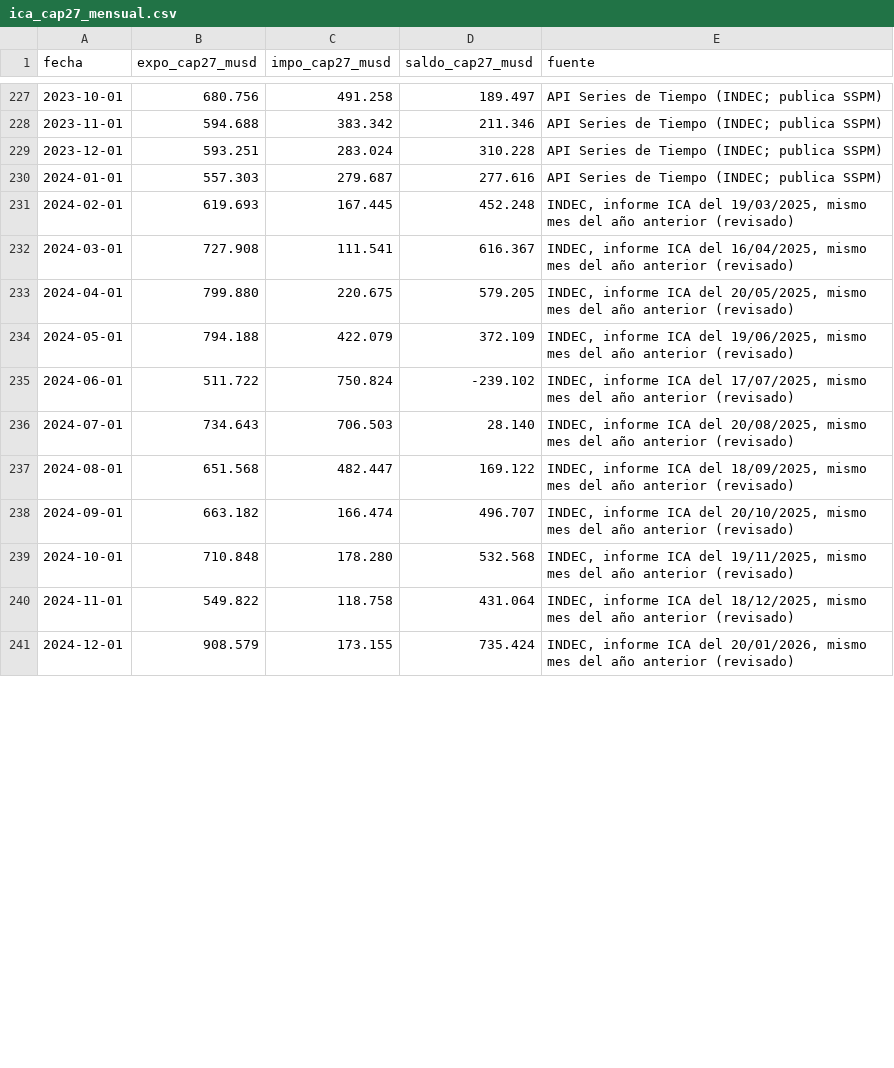
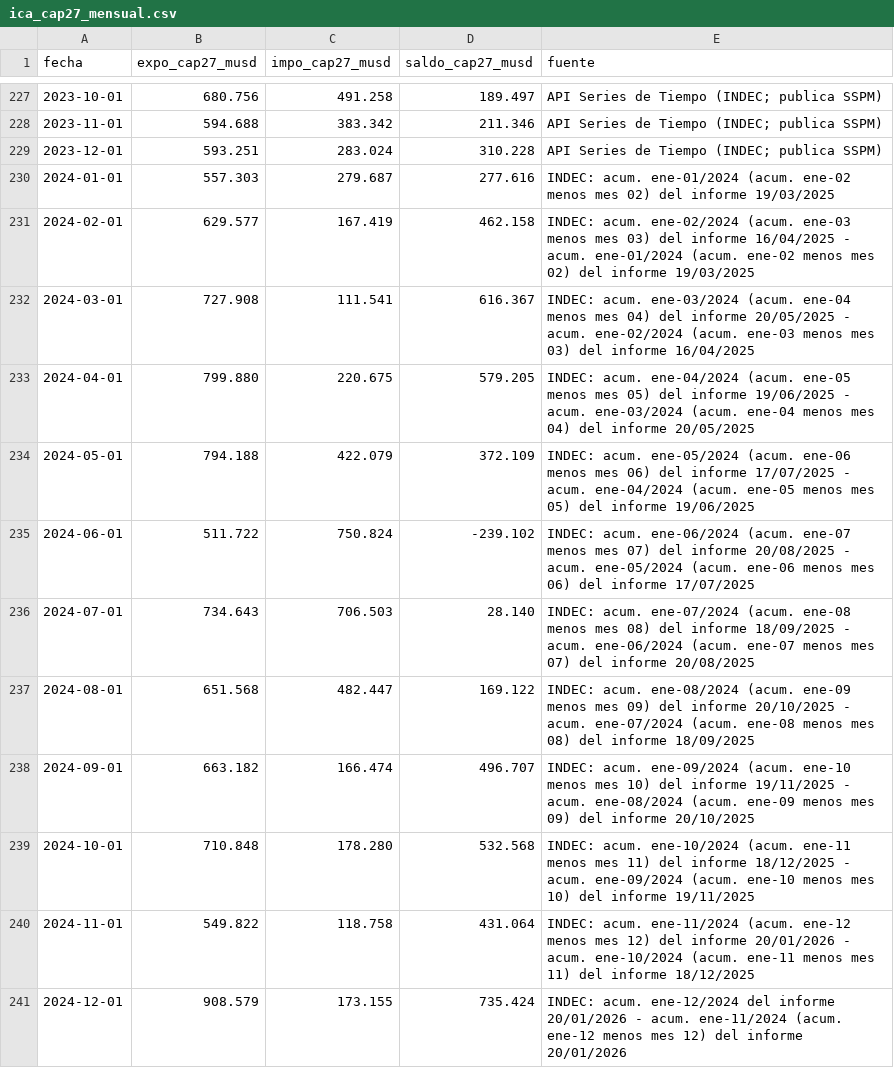
Before and after one commit to agustinvisceglie/la-base-de-babel, a CSV file: datos/procesados/ica_cap27_mensual.csv, drawn as a sheet; only a part is shown, gaps mark what is left out; the diff covers the shown part only.

```diff
--- a/datos/procesados/ica_cap27_mensual.csv
+++ b/datos/procesados/ica_cap27_mensual.csv
@@ -229,13 +229,13 @@ fecha,expo_cap27_musd,impo_cap27_musd,saldo_cap27_musd,fuente
 2023-12-01,593.251,283.024,310.228,API Series de Tiempo (INDEC; publica SSPM)
-2024-01-01,557.303,279.687,277.616,API Series de Tiempo (INDEC; publica SSPM)
-2024-02-01,619.693,167.445,452.248,"INDEC, informe ICA del 19/03/2025, mismo mes del año anterior (revisado)"
-2024-03-01,727.908,111.541,616.367,"INDEC, informe ICA del 16/04/2025, mismo mes del año anterior (revisado)"
-2024-04-01,799.880,220.675,579.205,"INDEC, informe ICA del 20/05/2025, mismo mes del año anterior (revisado)"
-2024-05-01,794.188,422.079,372.109,"INDEC, informe ICA del 19/06/2025, mismo mes del año anterior (revisado)"
-2024-06-01,511.722,750.824,-239.102,"INDEC, informe ICA del 17/07/2025, mismo mes del año anterior (revisado)"
-2024-07-01,734.643,706.503,28.140,"INDEC, informe ICA del 20/08/2025, mismo mes del año anterior (revisado)"
-2024-08-01,651.568,482.447,169.122,"INDEC, informe ICA del 18/09/2025, mismo mes del año anterior (revisado)"
-2024-09-01,663.182,166.474,496.707,"INDEC, informe ICA del 20/10/2025, mismo mes del año anterior (revisado)"
-2024-10-01,710.848,178.280,532.568,"INDEC, informe ICA del 19/11/2025, mismo mes del año anterior (revisado)"
-2024-11-01,549.822,118.758,431.064,"INDEC, informe ICA del 18/12/2025, mismo mes del año anterior (revisado)"
-2024-12-01,908.579,173.155,735.424,"INDEC, informe ICA del 20/01/2026, mismo mes del año anterior (revisado)"
+2024-01-01,557.303,279.687,277.616,INDEC: acum. ene-01/2024 (acum. ene-02 menos mes 02) del informe 19/03/2025
+2024-02-01,629.577,167.419,462.158,INDEC: acum. ene-02/2024 (acum. ene-03 menos mes 03) del informe 16/04/2025 - acum. ene-01/2024 (acum. ene-02 menos mes 02) del informe 19/03/2025
+2024-03-01,727.908,111.541,616.367,INDEC: acum. ene-03/2024 (acum. ene-04 menos mes 04) del informe 20/05/2025 - acum. ene-02/2024 (acum. ene-03 menos mes 03) del informe 16/04/2025
+2024-04-01,799.880,220.675,579.205,INDEC: acum. ene-04/2024 (acum. ene-05 menos mes 05) del informe 19/06/2025 - acum. ene-03/2024 (acum. ene-04 menos mes 04) del informe 20/05/2025
+2024-05-01,794.188,422.079,372.109,INDEC: acum. ene-05/2024 (acum. ene-06 menos mes 06) del informe 17/07/2025 - acum. ene-04/2024 (acum. ene-05 menos mes 05) del informe 19/06/2025
+2024-06-01,511.722,750.824,-239.102,INDEC: acum. ene-06/2024 (acum. ene-07 menos mes 07) del informe 20/08/2025 - acum. ene-05/2024 (acum. ene-06 menos mes 06) del informe 17/07/2025
+2024-07-01,734.643,706.503,28.140,INDEC: acum. ene-07/2024 (acum. ene-08 menos mes 08) del informe 18/09/2025 - acum. ene-06/2024 (acum. ene-07 menos mes 07) del informe 20/08/2025
+2024-08-01,651.568,482.447,169.122,INDEC: acum. ene-08/2024 (acum. ene-09 menos mes 09) del informe 20/10/2025 - acum. ene-07/2024 (acum. ene-08 menos mes 08) del informe 18/09/2025
+2024-09-01,663.182,166.474,496.707,INDEC: acum. ene-09/2024 (acum. ene-10 menos mes 10) del informe 19/11/2025 - acum. ene-08/2024 (acum. ene-09 menos mes 09) del informe 20/10/2025
+2024-10-01,710.848,178.280,532.568,INDEC: acum. ene-10/2024 (acum. ene-11 menos mes 11) del informe 18/12/2025 - acum. ene-09/2024 (acum. ene-10 menos mes 10) del informe 19/11/2025
+2024-11-01,549.822,118.758,431.064,INDEC: acum. ene-11/2024 (acum. ene-12 menos mes 12) del informe 20/01/2026 - acum. ene-10/2024 (acum. ene-11 menos mes 11) del informe 18/12/2025
+2024-12-01,908.579,173.155,735.424,INDEC: acum. ene-12/2024 del informe 20/01/2026 - acum. ene-11/2024 (acum. ene-12 menos mes 12) del informe 20/01/2026
```
Also changed, not shown: 50 edited cells elsewhere in this file, notas/2026-12-la-vuelta-del-gas/graficos/g2_saldo_energetico_vs_total_12m.csv, notas/2026-12-la-vuelta-del-gas/validacion/cap27_api_vs_informes.csv, 10 other files.
